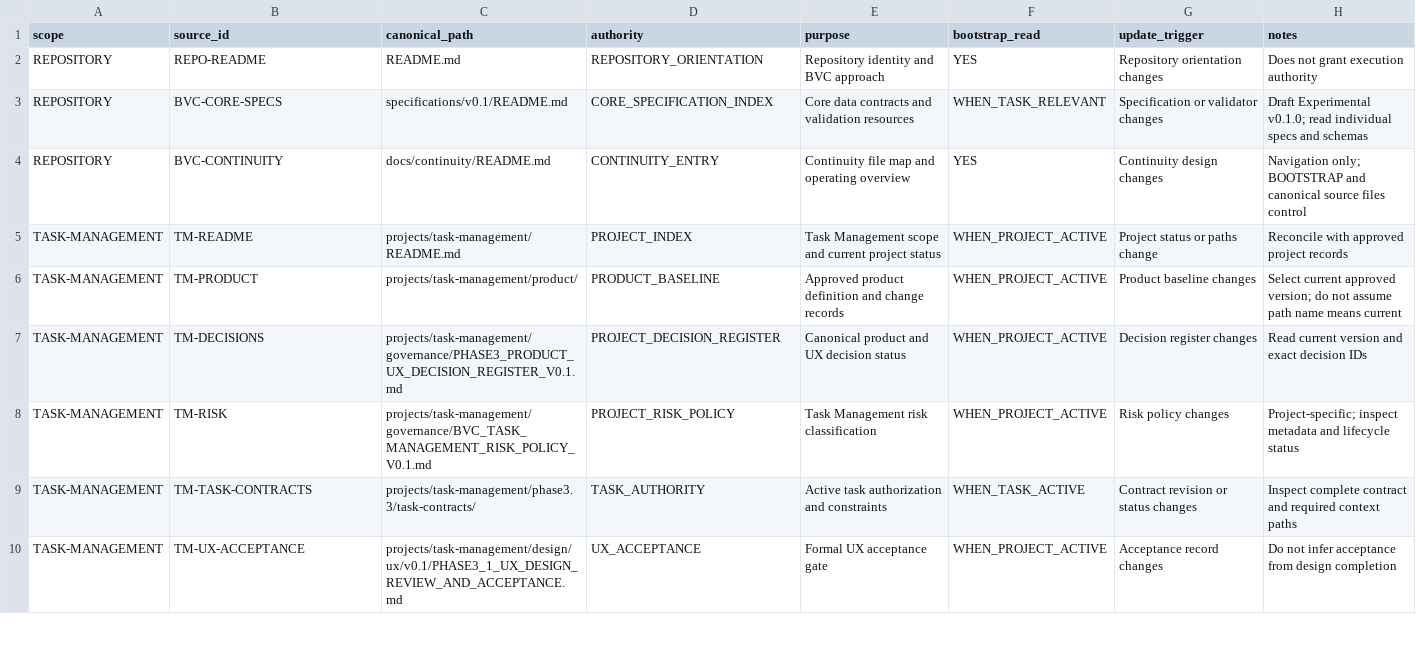
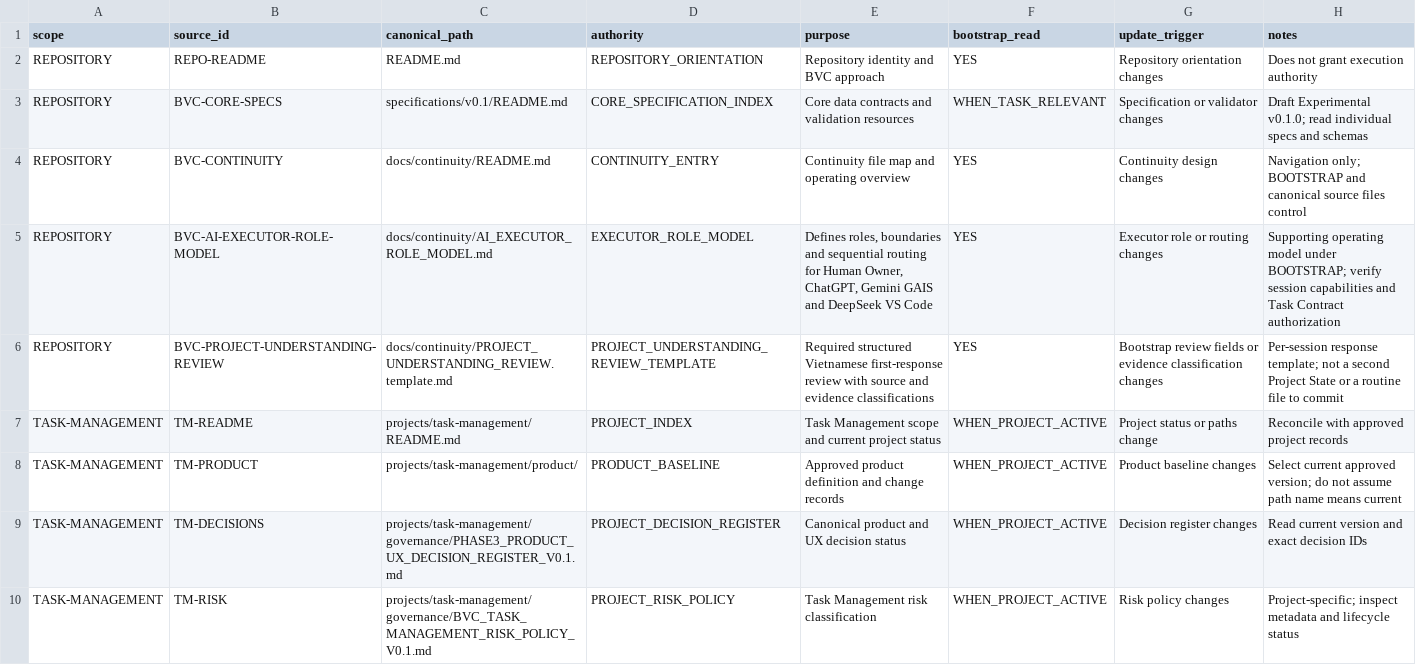
Before and after one commit to donghp/beyond-vibe-coding, a CSV file: docs/continuity/SOURCE_MANIFEST.csv, drawn as a sheet; only a part is shown; the shorter side is filled out with more unchanged rows; the diff names each change by its address in the sheet, - before the commit and + after, or states it on an @@ line.

Commit message:
docs(continuity): implement TC-004 bootstrap review gate

```diff
--- a/docs/continuity/SOURCE_MANIFEST.csv
+++ b/docs/continuity/SOURCE_MANIFEST.csv
+row 5: REPOSITORY | BVC-AI-EXECUTOR-ROLE-MODEL | docs/continuity/AI_EXECUTOR_ROLE_MODEL.md | EXECUTOR_ROLE_MODEL | Defines roles, boundaries and sequential routing for Human Owner, ChatGPT, Gemini GAIS and DeepSeek VS Code | YES | Executor role or routing changes | Supporting operating model under BOOTSTRAP; verify session capabilities and Task Contract authorization
+row 6: REPOSITORY | BVC-PROJECT-UNDERSTANDING-REVIEW | docs/continuity/PROJECT_UNDERSTANDING_REVIEW.template.md | PROJECT_UNDERSTANDING_REVIEW_TEMPLATE | Required structured Vietnamese first-response review with source and evidence classifications | YES | Bootstrap review fields or evidence classification changes | Per-session response template; not a second Project State or a routine file to commit
```
